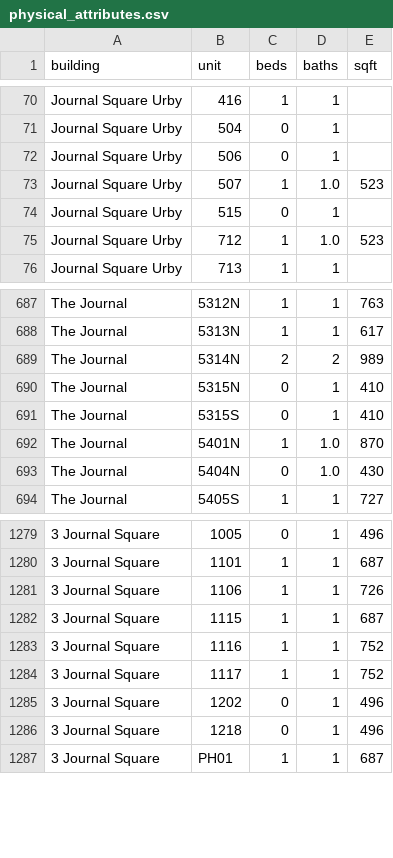
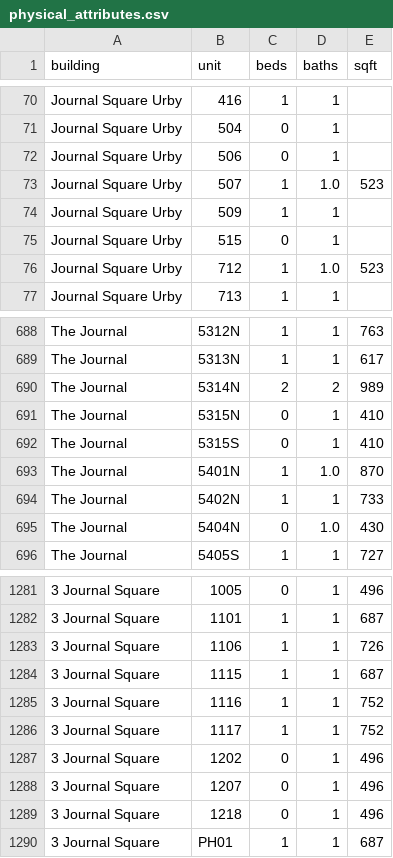
Before and after one commit to akski87/market-monitor, a CSV file: markets/jersey-city/data/exports/physical_attributes.csv, drawn as a sheet; only a part is shown, gaps mark what is left out; the diff names each change by its address in the sheet, - before the commit and + after, or states it on an @@ line.

```diff
--- a/markets/jersey-city/data/exports/physical_attributes.csv
+++ b/markets/jersey-city/data/exports/physical_attributes.csv
+row 74: Journal Square Urby | 509 | 1 | 1
+row 694: The Journal | 5402N | 1 | 1 | 733
+row 1288: 3 Journal Square | 1207 | 0 | 1 | 496
```
Also changed, not shown: markets/jersey-city/data/exports/units_12mo.csv, markets/jersey-city/data/exports/units_latest.csv, 26 other files.
